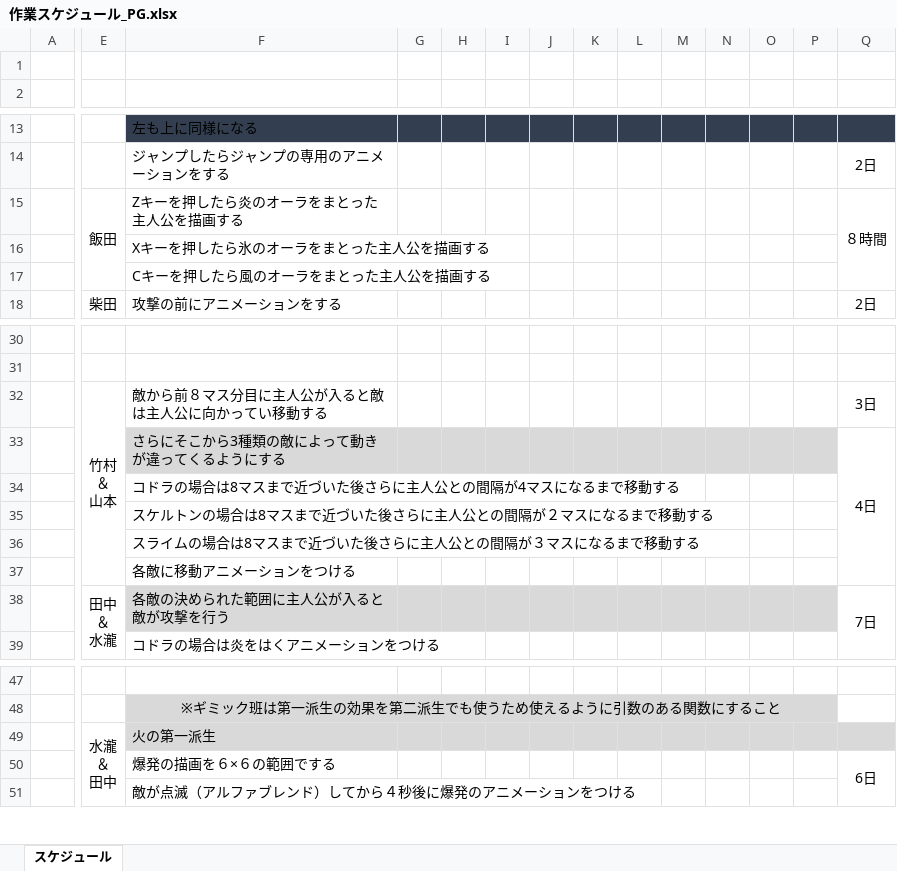
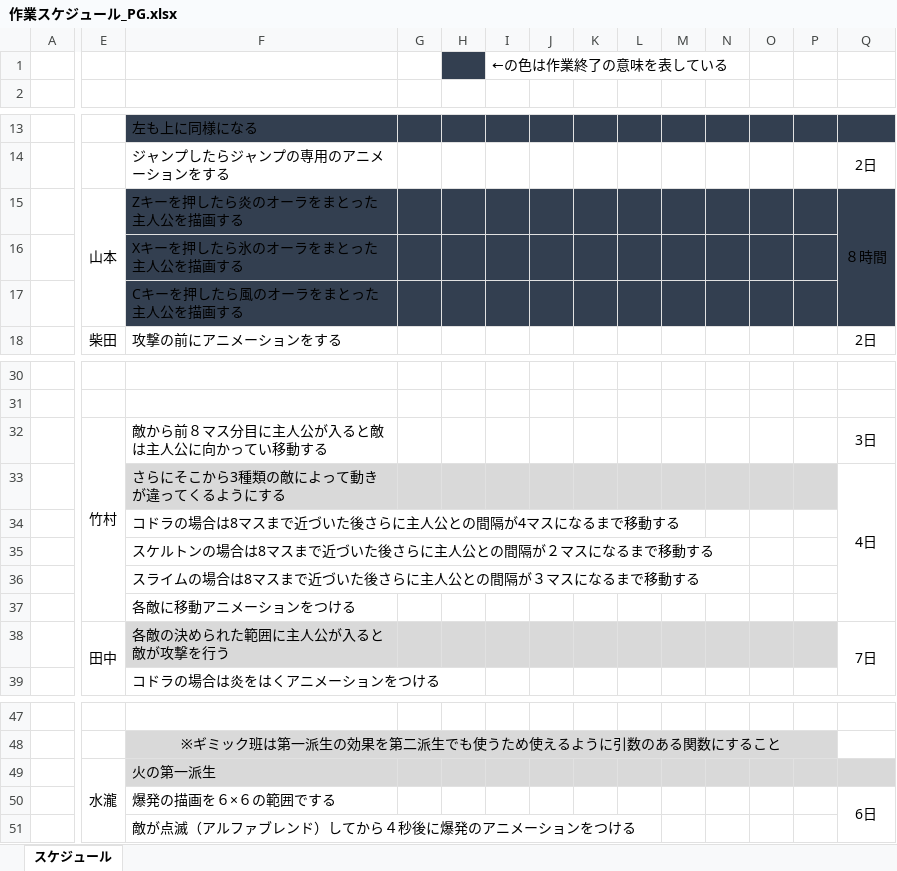
Before and after one commit to human-osaka-game-2016/Elemental, an Excel workbook: 仕様書/作業スケジュール_PG.xlsx, sheet スケジュール, drawn as a sheet; only a part is shown, gaps mark what is left out; values as stored, in another font and other column widths than the file's, no borders; ↵ is a line break in a cell; the diff covers the shown part only; the diff names each change by its address in the sheet, - before the commit and + after, or states it on an @@ line.

Commit message:
スケジュールの更新と仮画像の整理

```diff
--- a/仕様書/作業スケジュール_PG.xlsx (sheet スケジュール)
+++ b/仕様書/作業スケジュール_PG.xlsx (sheet スケジュール)
-H1 fill: none
+H1 fill: #333F50
-I1: (empty)
+I1: ←の色は作業終了の意味を表している
-E15: 飯田
+E15: 山本
-F15:Q17 fill: none
+F15:Q17 fill: #333F50
-E32: 竹村 ↵ ＆ ↵ 山本
+E32: 竹村
-E38: 田中 ↵ ＆ ↵ 水瀧
+E38: 田中
-E49: 水瀧 ↵ ＆ ↵ 田中
+E49: 水瀧
```
Also changed, not shown: 1 edited cell and cell formats elsewhere in this sheet, 9 other files.
